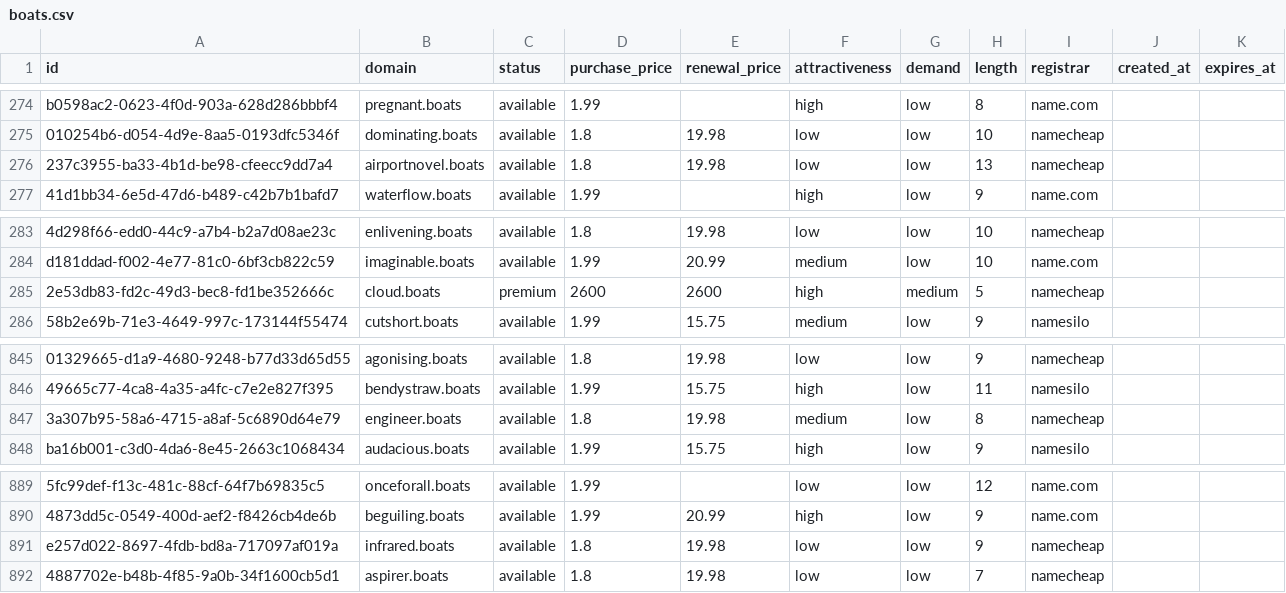
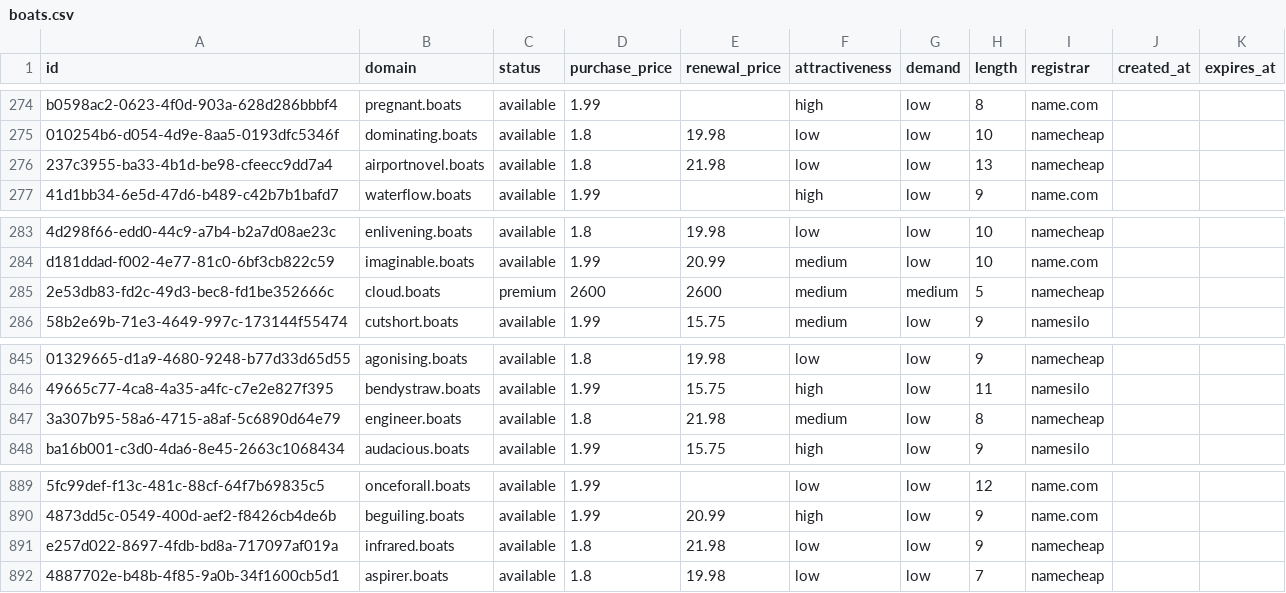
Before and after one commit to UniqueDomains/boats-oneword-domains, a CSV file: boats.csv, drawn as a sheet; only a part is shown, gaps mark what is left out; the diff covers the shown part only; the diff names each change by its address in the sheet, - before the commit and + after, or states it on an @@ line.

```diff
--- a/boats.csv
+++ b/boats.csv
-E276 (renewal_price): 19.98
+E276 (renewal_price): 21.98
-F285 (attractiveness): high
+F285 (attractiveness): medium
-E847 (renewal_price): 19.98
+E847 (renewal_price): 21.98
-E891 (renewal_price): 19.98
+E891 (renewal_price): 21.98
```
Also changed, not shown: 14 edited cells elsewhere in this file, 4 other files.
